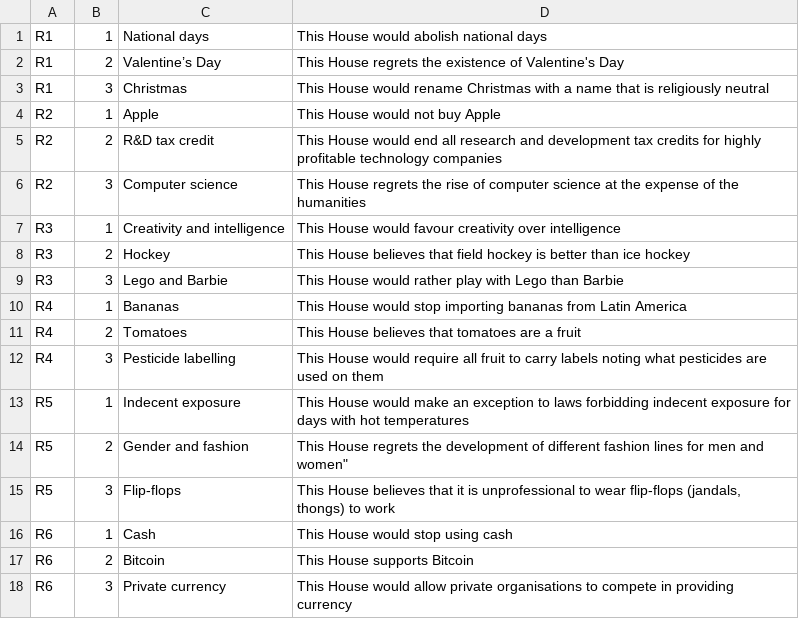
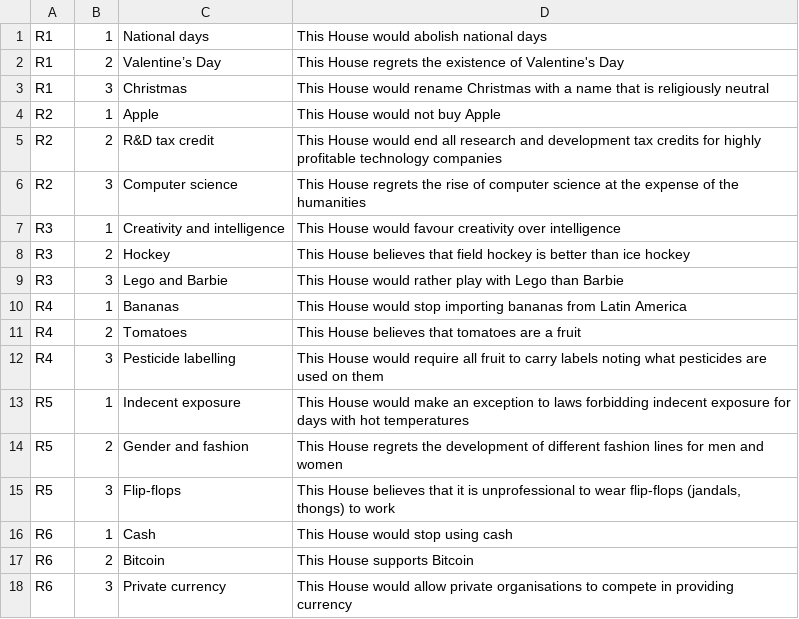
Before and after one commit to TabbycatDebate/tabbycat, a CSV file: data/dummy2/motions.csv, drawn as a sheet.

Commit message:
Fix illegal quoting

```diff
--- a/data/dummy2/motions.csv
+++ b/data/dummy2/motions.csv
@@ -13,3 +13,3 @@ R4,3,"Pesticide labelling","This House would require all fruit to carry labels n
 R5,1,"Indecent exposure","This House would make an exception to laws forbidding indecent exposure for days with hot temperatures"
-R5,2,"Gender and fashion",This House regrets the development of different fashion lines for men and women"
+R5,2,"Gender and fashion","This House regrets the development of different fashion lines for men and women"
 R5,3,"Flip-flops","This House believes that it is unprofessional to wear flip-flops (jandals, thongs) to work"
```
